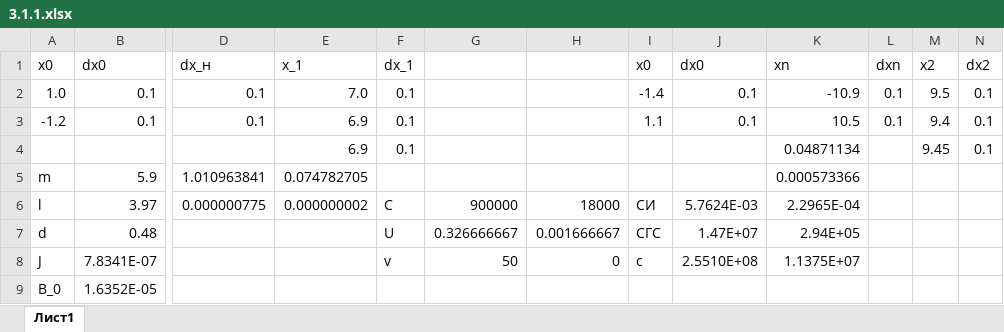
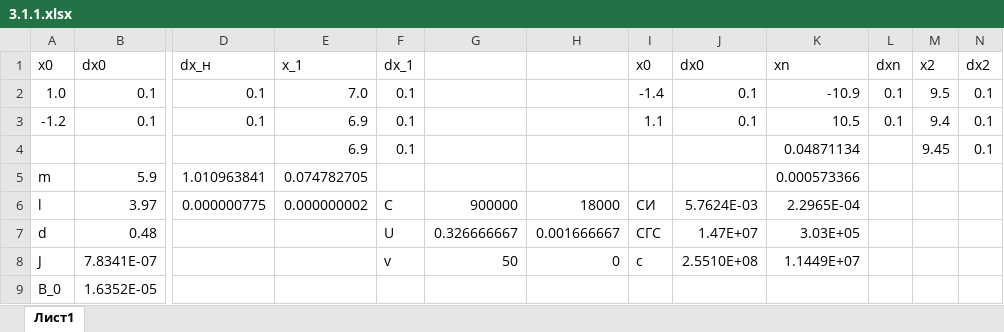
Before and after one commit to A1rsenij/Labs_physics, an Excel workbook: 3.1.1/3.1.1.xlsx, sheet Лист1, drawn as a sheet; only a part is shown, gaps mark what is left out; values as stored, in another font and other column widths than the file's, no borders; the diff names each change by its address in the sheet, - before the commit and + after, or states it on an @@ line.

```diff
--- a/3.1.1/3.1.1.xlsx (sheet Лист1)
+++ b/3.1.1/3.1.1.xlsx (sheet Лист1)
-K7 (xn): 2.94E+05
+K7 (xn): 3.03E+05
-K8 (xn): 1.1375E+07
+K8 (xn): 1.1449E+07
```
Also changed, not shown: 3 other files.
